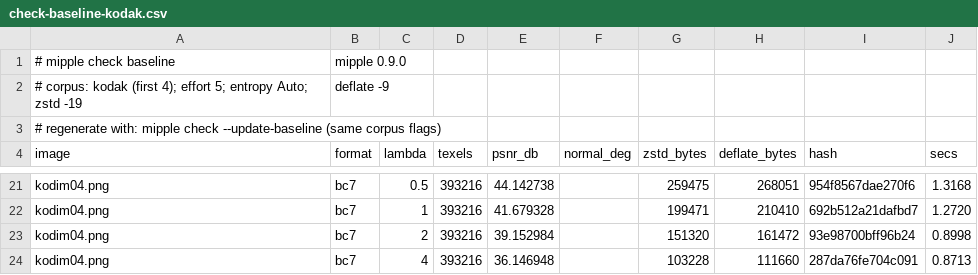
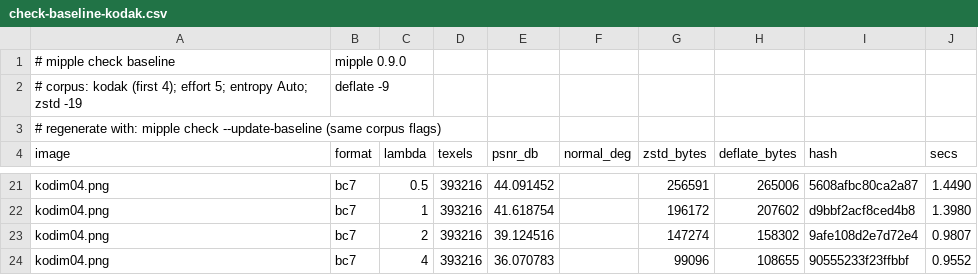
Before and after one commit to Azazel-Labs/Mipple, a CSV file: bench-results/check-baseline-kodak.csv, drawn as a sheet; only a part is shown, gaps mark what is left out; the diff covers the shown part only; the diff names each change by its address in the sheet, - before the commit and + after, or states it on an @@ line.

Commit message:
BC7 field-swap refinement; optional GPU backend (default path); Rust 1.90
BC7 RDO: field-swap refinement (--refine-back 256 by default) over the two
8-byte halves, reaching the whole window. Mode-6 halves are scored exactly
without a decode (Mode6Lo error table, Mode6Hi per-texel weights).
Kodak-24 BD-rate -0.12% at 1.07x the time; vs Oodle 2.9.16 at equal RMSE
(lambda 10-40) +2.3-4.0% -> +1.8-3.1%, at equal SSIM -1.3-4.8% -> -2.3-5.1%.
Synthetic check BC7 -1.13%; both baselines updated.

GPU: new src/gpu.rs behind the `gpu` cargo feature (wgpu 30, on by default).
It probes the adapter (compute, BC sampling), and pipeline::encode
base-encodes on the GPU for formats that have a compute encoder there,
falling back to the CPU per format, without a GPU, or with --cpu. No
format has a GPU encoder yet; `mipple gpu` reports adapter and per-format
paths. clap moves behind a `cli` feature (default); web/ builds the library
with default-features = false.

Rust floor 1.90 (image 0.25.10 already needed 1.88, so 1.85 was wrong);
CI gains an MSRV job. Lints that MSRV enables fixed (as_chunks, let chains,
is_multiple_of).

README: link to the browser demo on GitHub Pages; GPU and features notes.

```diff
--- a/bench-results/check-baseline-kodak.csv
+++ b/bench-results/check-baseline-kodak.csv
-E21 (psnr_db): 44.142738
+E21 (psnr_db): 44.091452
-G21 (zstd_bytes): 259475
+G21 (zstd_bytes): 256591
-H21 (deflate_bytes): 268051
+H21 (deflate_bytes): 265006
-I21 (hash): 954f8567dae270f6
+I21 (hash): 5608afbc80ca2a87
-J21 (secs): 1.3168
+J21 (secs): 1.4490
-E22 (psnr_db): 41.679328
+E22 (psnr_db): 41.618754
-G22 (zstd_bytes): 199471
+G22 (zstd_bytes): 196172
-H22 (deflate_bytes): 210410
+H22 (deflate_bytes): 207602
-I22 (hash): 692b512a21dafbd7
+I22 (hash): d9bbf2acf8ced4b8
-J22 (secs): 1.2720
+J22 (secs): 1.3980
-E23 (psnr_db): 39.152984
+E23 (psnr_db): 39.124516
-G23 (zstd_bytes): 151320
+G23 (zstd_bytes): 147274
-H23 (deflate_bytes): 161472
+H23 (deflate_bytes): 158302
-I23 (hash): 93e98700bff96b24
+I23 (hash): 9afe108d2e7d72e4
-J23 (secs): 0.8998
+J23 (secs): 0.9807
-E24 (psnr_db): 36.146948
+E24 (psnr_db): 36.070783
-G24 (zstd_bytes): 103228
+G24 (zstd_bytes): 99096
-H24 (deflate_bytes): 111660
+H24 (deflate_bytes): 108655
-I24 (hash): 287da76fe704c091
+I24 (hash): 90555233f23ffbbf
-J24 (secs): 0.8713
+J24 (secs): 0.9552
```
Also changed, not shown: 64 edited cells elsewhere in this file, bench-results/check-baseline.csv, 30 other files.
